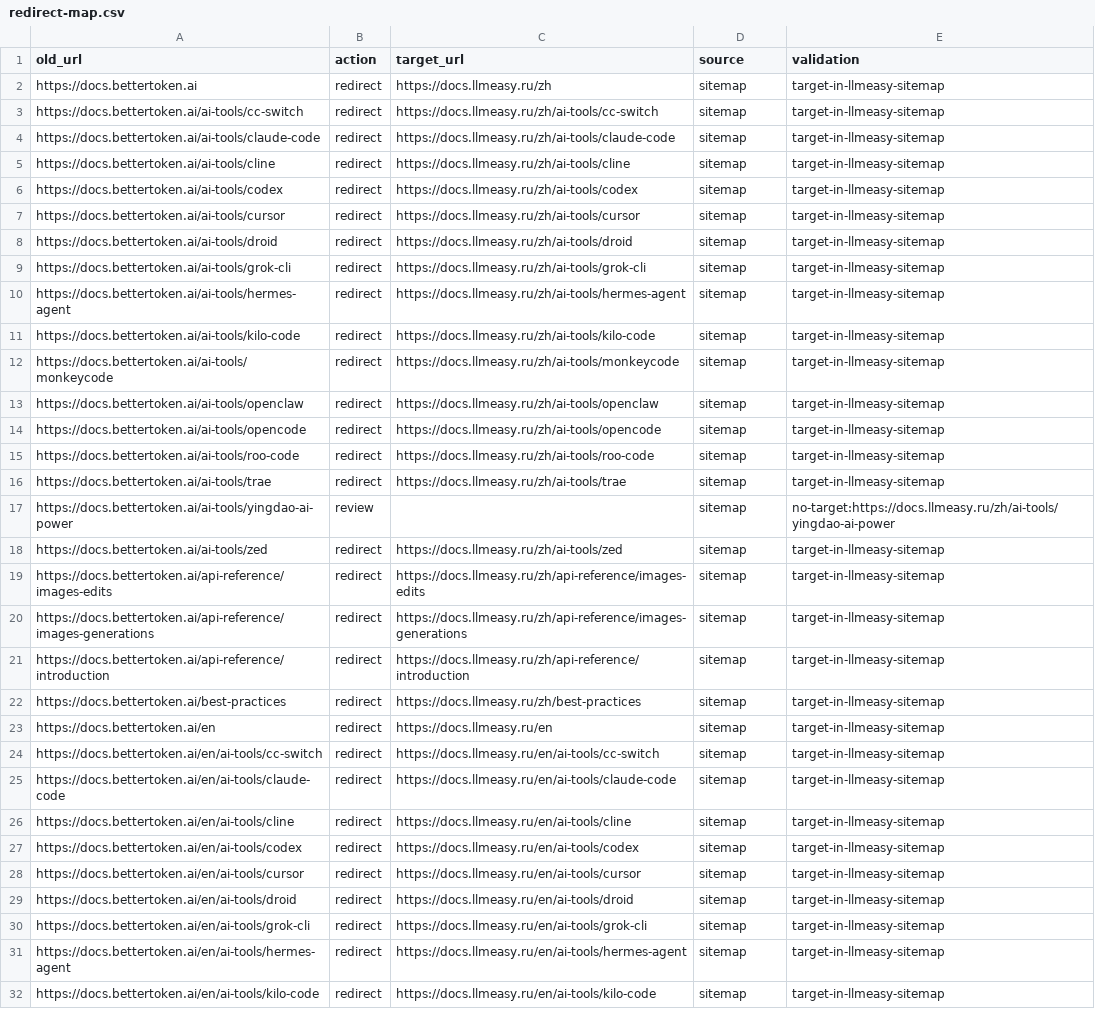
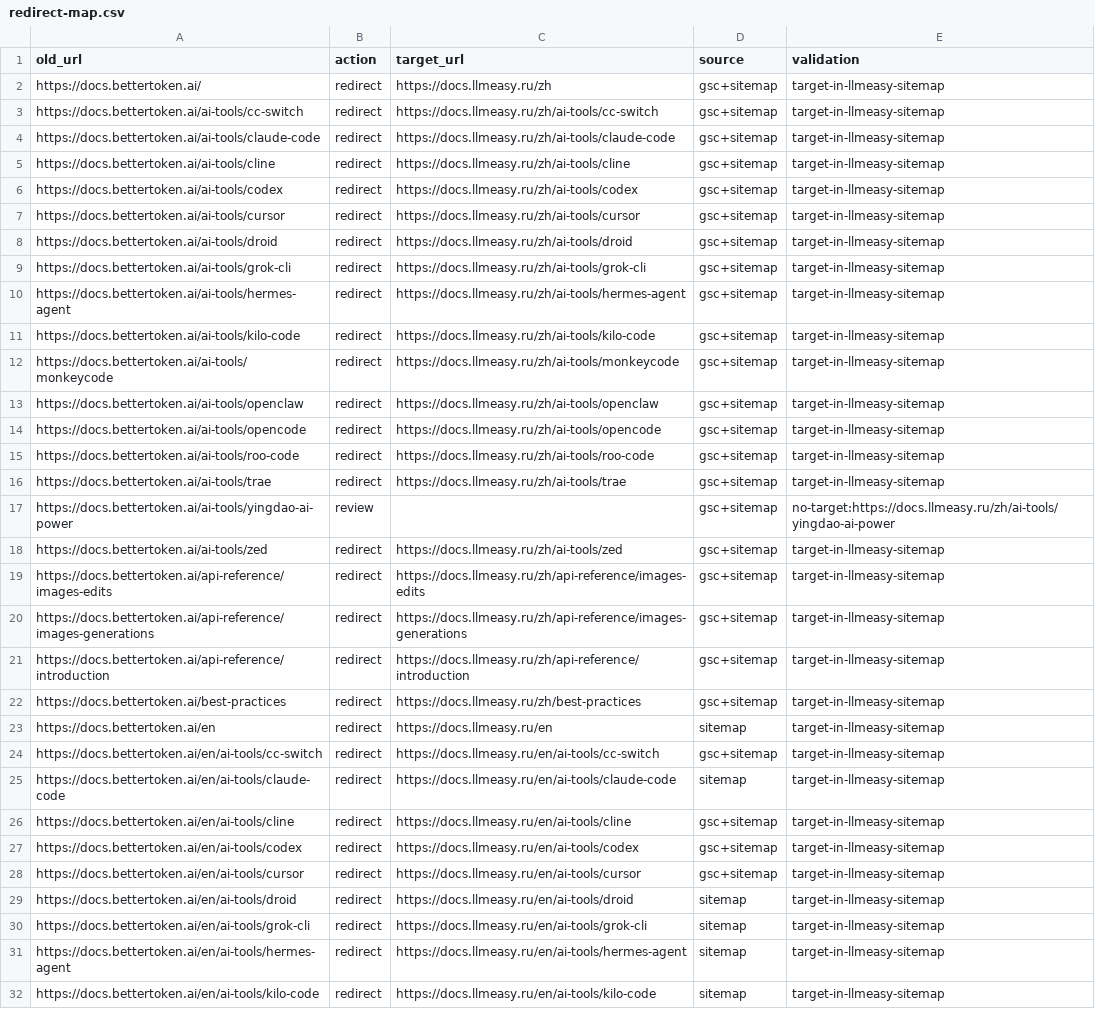
Before and after one commit to RealBetterToken/docs, a CSV file: .github/migrations/bettertoken-to-llmeasy/redirect-map.csv, drawn as a sheet; only a part is shown; the diff covers the shown part only; the diff names each change by its address in the sheet, - before the commit and + after, or states it on an @@ line.

Commit message:
chore: 完善 BetterToken SEO 迁移映射
- 合并 Google Search Console 导出的 73 个已收录 URL，并保存可复现快照。

- 生成 87 条 Cloudflare 永久重定向导入规则，保留 3 条无等价内容页面供 410 处理。

- 增加迁移校验脚本与上线步骤，已验证所有 LLMEasy 目标页返回 200 且 canonical 指向自身。

```diff
--- a/.github/migrations/bettertoken-to-llmeasy/redirect-map.csv
+++ b/.github/migrations/bettertoken-to-llmeasy/redirect-map.csv
-A2 (old_url): https://docs.bettertoken.ai
+A2 (old_url): https://docs.bettertoken.ai/
-D2:D22 (source): sitemap
+D2:D22 (source): gsc+sitemap
-D24 (source): sitemap
+D24 (source): gsc+sitemap
-D26:D28 (source): sitemap
+D26:D28 (source): gsc+sitemap
```
Also changed, not shown: 48 edited cells elsewhere in this file, 5 other files.
